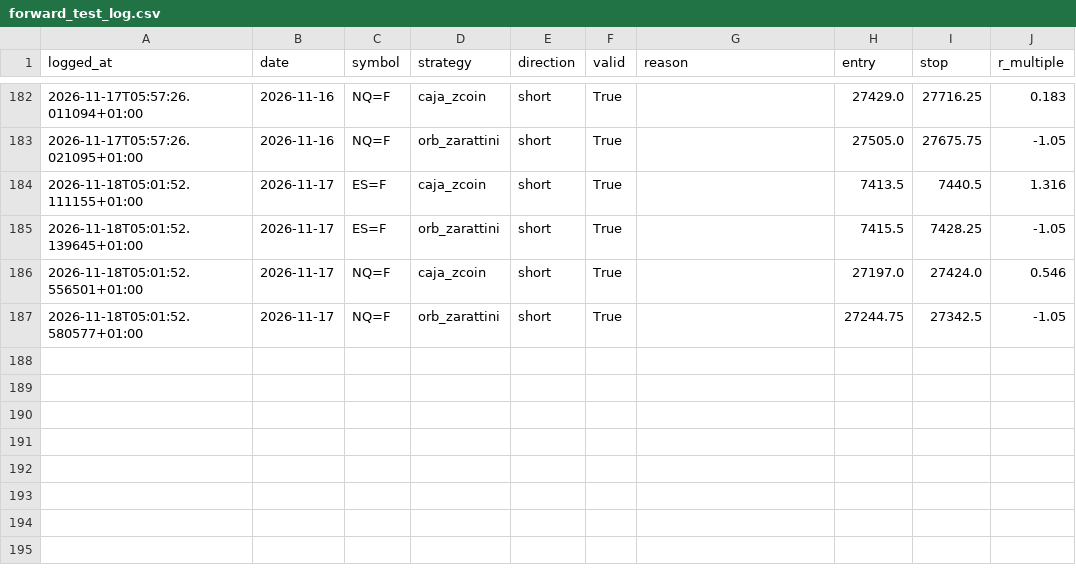
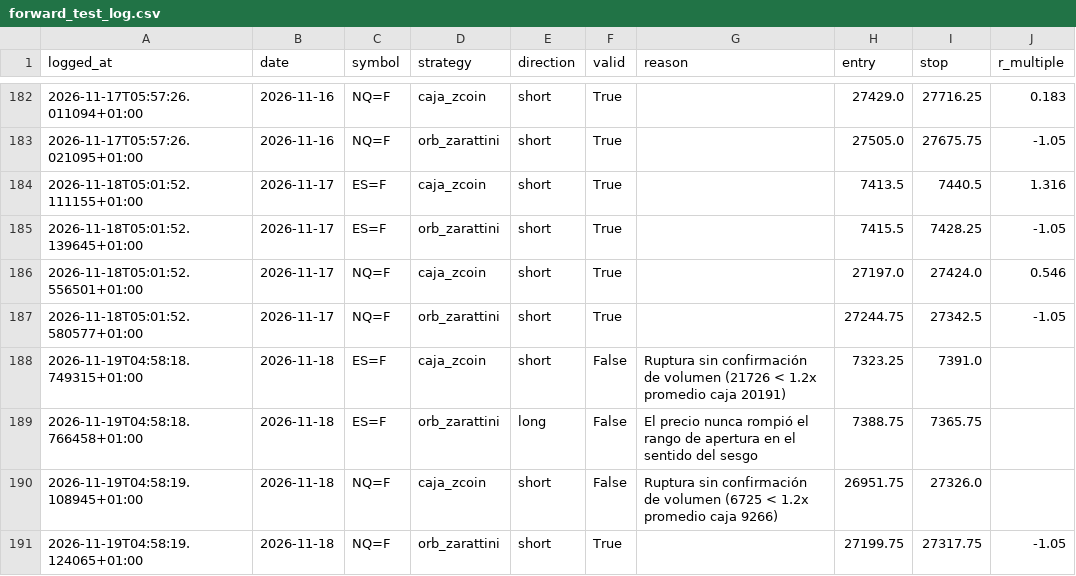
Before and after one commit to AntonVazquez/trading-bot-forward-test, a CSV file: forward_test_log.csv, drawn as a sheet; only a part is shown, gaps mark what is left out; the diff names each change by its address in the sheet, - before the commit and + after, or states it on an @@ line.

```diff
--- a/forward_test_log.csv
+++ b/forward_test_log.csv
+row 188: 2026-11-19T04:58:18.749315+01:00 | 2026-11-18 | ES=F | caja_zcoin | short | False | Ruptura sin confirmación de volumen (21726 < 1.2x promedio caja 20191) | 7323.25 | 7391.0
+row 189: 2026-11-19T04:58:18.766458+01:00 | 2026-11-18 | ES=F | orb_zarattini | long | False | El precio nunca rompió el rango de apertura en el sentido del sesgo | 7388.75 | 7365.75
+row 190: 2026-11-19T04:58:19.108945+01:00 | 2026-11-18 | NQ=F | caja_zcoin | short | False | Ruptura sin confirmación de volumen (6725 < 1.2x promedio caja 9266) | 26951.75 | 27326.0
+row 191: 2026-11-19T04:58:19.124065+01:00 | 2026-11-18 | NQ=F | orb_zarattini | short | True |  | 27199.75 | 27317.75 | -1.05
```
